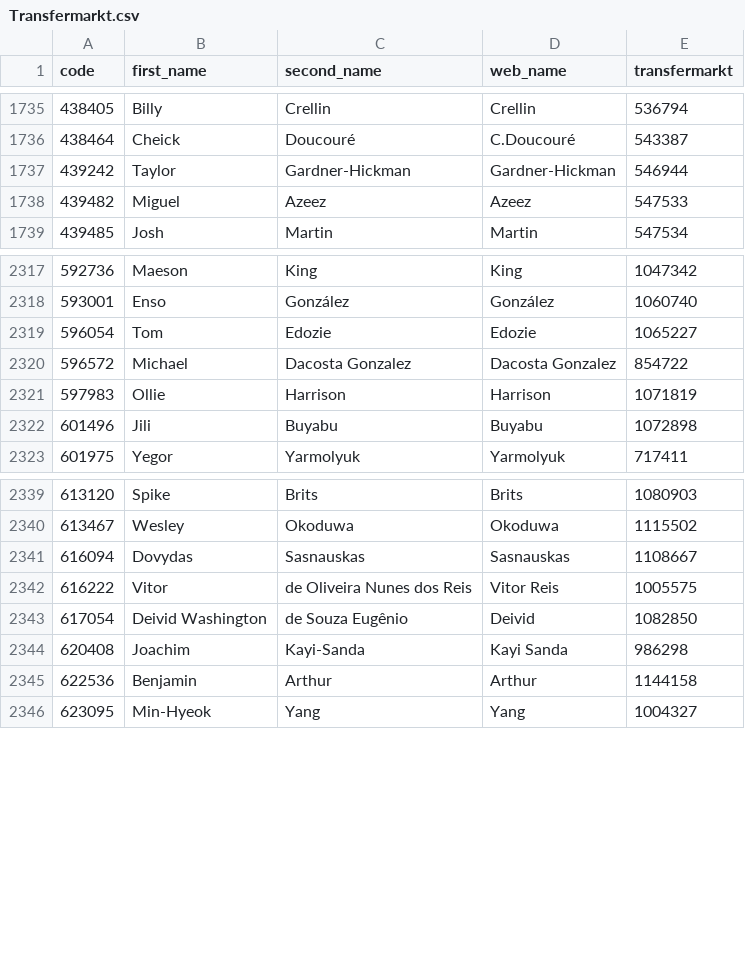
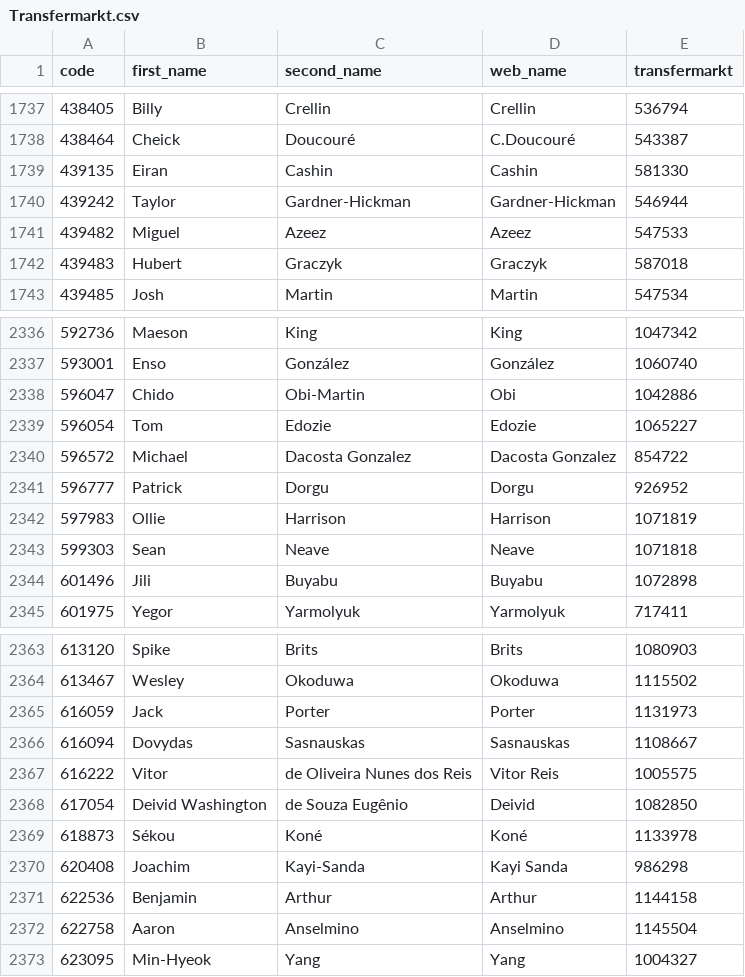
Before and after one commit to ChrisMusson/FPL-ID-Map, a CSV file: Transfermarkt.csv, drawn as a sheet; only a part is shown, gaps mark what is left out; the diff covers the shown part only.

```diff
--- a/Transfermarkt.csv
+++ b/Transfermarkt.csv
@@ -1736,4 +1738,6 @@ code,first_name,second_name,web_name,transfermarkt
 438464,Cheick,Doucouré,C.Doucouré,543387
+439135,Eiran,Cashin,Cashin,581330
 439242,Taylor,Gardner-Hickman,Gardner-Hickman,546944
 439482,Miguel,Azeez,Azeez,547533
+439483,Hubert,Graczyk,Graczyk,587018
 439485,Josh,Martin,Martin,547534
@@ -2318,5 +2337,8 @@ code,first_name,second_name,web_name,transfermarkt
 593001,Enso,González,González,1060740
+596047,Chido,Obi-Martin,Obi,1042886
 596054,Tom,Edozie,Edozie,1065227
 596572,Michael,Dacosta Gonzalez,Dacosta Gonzalez,854722
+596777,Patrick,Dorgu,Dorgu,926952
 597983,Ollie,Harrison,Harrison,1071819
+599303,Sean,Neave,Neave,1071818
 601496,Jili,Buyabu,Buyabu,1072898
@@ -2340,2 +2364,3 @@ code,first_name,second_name,web_name,transfermarkt
 613467,Wesley,Okoduwa,Okoduwa,1115502
+616059,Jack,Porter,Porter,1131973
 616094,Dovydas,Sasnauskas,Sasnauskas,1108667
@@ -2343,4 +2368,6 @@ code,first_name,second_name,web_name,transfermarkt
 617054,Deivid Washington,de Souza Eugênio,Deivid,1082850
+618873,Sékou,Koné,Koné,1133978
 620408,Joachim,Kayi-Sanda,Kayi Sanda,986298
 622536,Benjamin,Arthur,Arthur,1144158
+622758,Aaron,Anselmino,Anselmino,1145504
 623095,Min-Hyeok,Yang,Yang,1004327
```
Also changed, not shown: 20 added rows elsewhere in this file, FBRef.csv, Master.csv, 1 other file.
